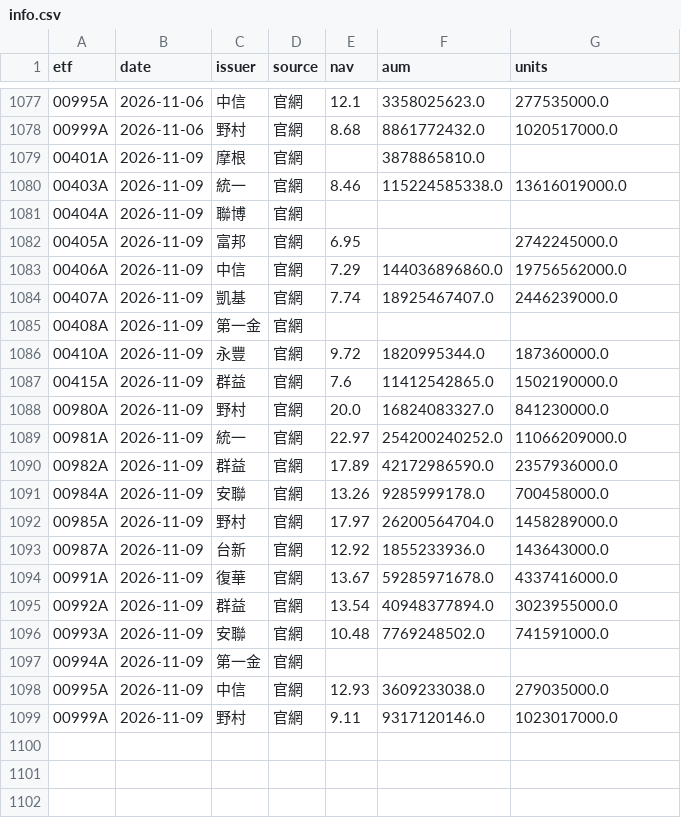
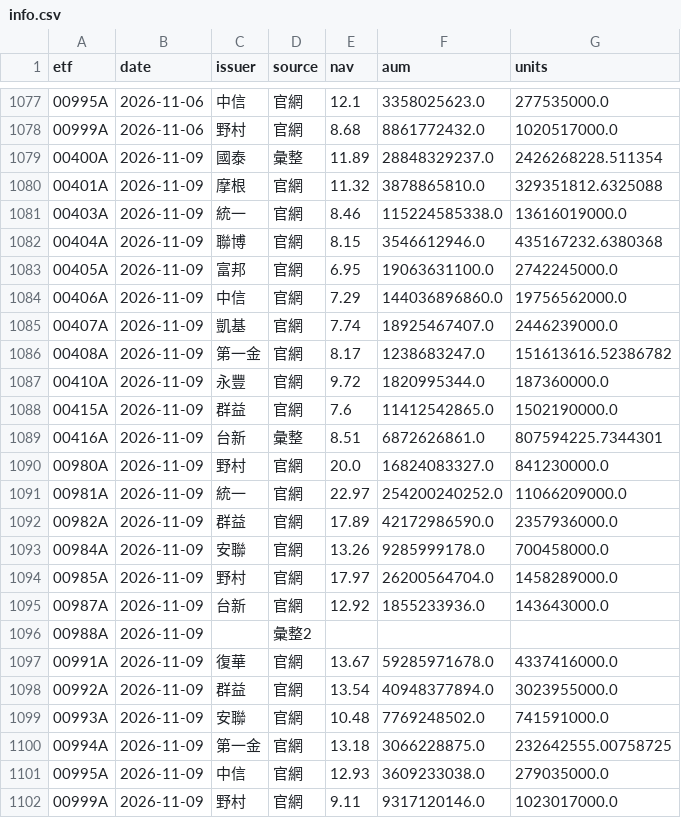
Before and after one commit to gelu27/Stock-lab, a CSV file: data/etf/info.csv, drawn as a sheet; only a part is shown, gaps mark what is left out.

```diff
--- a/data/etf/info.csv
+++ b/data/etf/info.csv
@@ -1078,11 +1078,13 @@ etf,date,issuer,source,nav,aum,units
 00999A,2026-11-06,野村,官網,8.68,8861772432.0,1020517000.0
-00401A,2026-11-09,摩根,官網,,3878865810.0,
+00400A,2026-11-09,國泰,彙整,11.89,28848329237.0,2426268228.511354
+00401A,2026-11-09,摩根,官網,11.32,3878865810.0,329351812.6325088
 00403A,2026-11-09,統一,官網,8.46,115224585338.0,13616019000.0
-00404A,2026-11-09,聯博,官網,,,
-00405A,2026-11-09,富邦,官網,6.95,,2742245000.0
+00404A,2026-11-09,聯博,官網,8.15,3546612946.0,435167232.6380368
+00405A,2026-11-09,富邦,官網,6.95,19063631100.0,2742245000.0
 00406A,2026-11-09,中信,官網,7.29,144036896860.0,19756562000.0
 00407A,2026-11-09,凱基,官網,7.74,18925467407.0,2446239000.0
-00408A,2026-11-09,第一金,官網,,,
+00408A,2026-11-09,第一金,官網,8.17,1238683247.0,151613616.52386782
 00410A,2026-11-09,永豐,官網,9.72,1820995344.0,187360000.0
 00415A,2026-11-09,群益,官網,7.6,11412542865.0,1502190000.0
+00416A,2026-11-09,台新,彙整,8.51,6872626861.0,807594225.7344301
 00980A,2026-11-09,野村,官網,20.0,16824083327.0,841230000.0
@@ -1093,2 +1095,3 @@ etf,date,issuer,source,nav,aum,units
 00987A,2026-11-09,台新,官網,12.92,1855233936.0,143643000.0
+00988A,2026-11-09,,彙整2,,,
 00991A,2026-11-09,復華,官網,13.67,59285971678.0,4337416000.0
@@ -1096,3 +1099,3 @@ etf,date,issuer,source,nav,aum,units
 00993A,2026-11-09,安聯,官網,10.48,7769248502.0,741591000.0
-00994A,2026-11-09,第一金,官網,,,
+00994A,2026-11-09,第一金,官網,13.18,3066228875.0,232642555.00758725
 00995A,2026-11-09,中信,官網,12.93,3609233038.0,279035000.0
```
Also changed, not shown: 5 other files.
